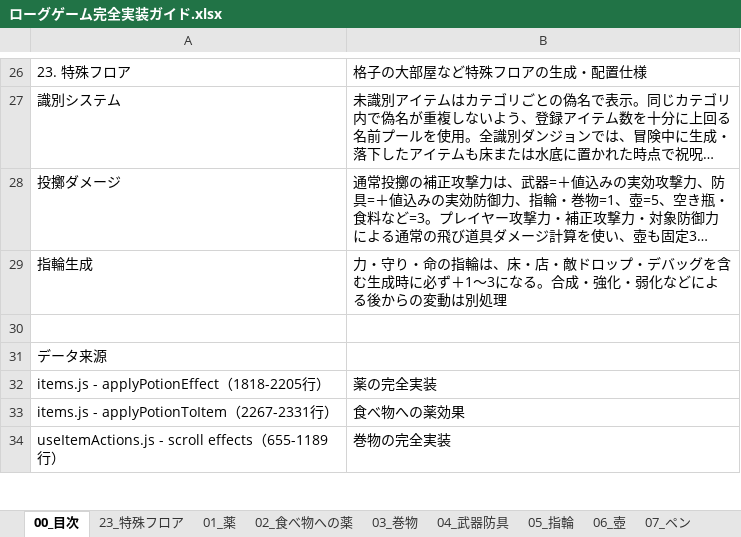
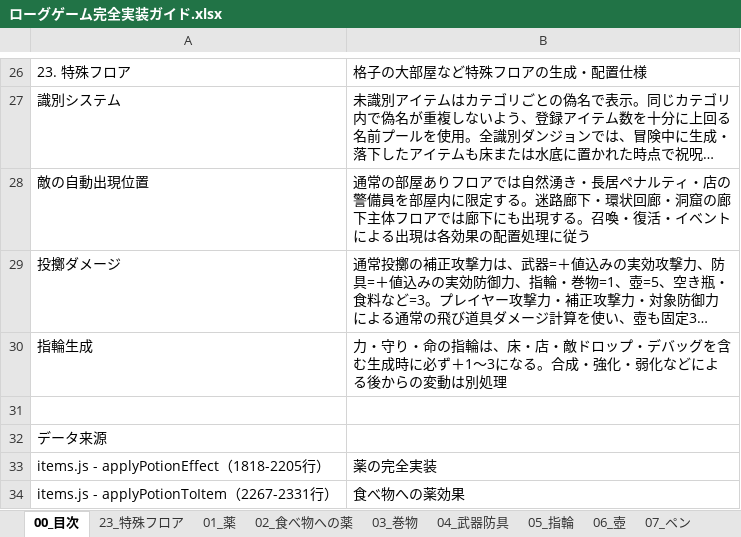
Before and after one commit to akechiment-commits/Rogue, an Excel workbook: ローグゲーム完全実装ガイド.xlsx, sheet 00_目次, drawn as a sheet; only a part is shown, gaps mark what is left out; the shorter side is filled out with more unchanged rows; long unchanged cells end in …; values as stored, in another font and other column widths than the file's, no borders; the diff names each change by its address in the sheet, - before the commit and + after, or states it on an @@ line.

```diff
--- a/ローグゲーム完全実装ガイド.xlsx (sheet 00_目次)
+++ b/ローグゲーム完全実装ガイド.xlsx (sheet 00_目次)
+row 28: 敵の自動出現位置 | 通常の部屋ありフロアでは自然湧き・長居ペナルティ・店の警備員を部屋内に限定する。迷路廊下・環状回廊・洞窟の廊下主体フロアでは廊下にも出現する。召喚・復活・イベントによる出現は各効果の配置処理に従う
```
Also changed, not shown: sheet 14_大箱, 5 other files.
